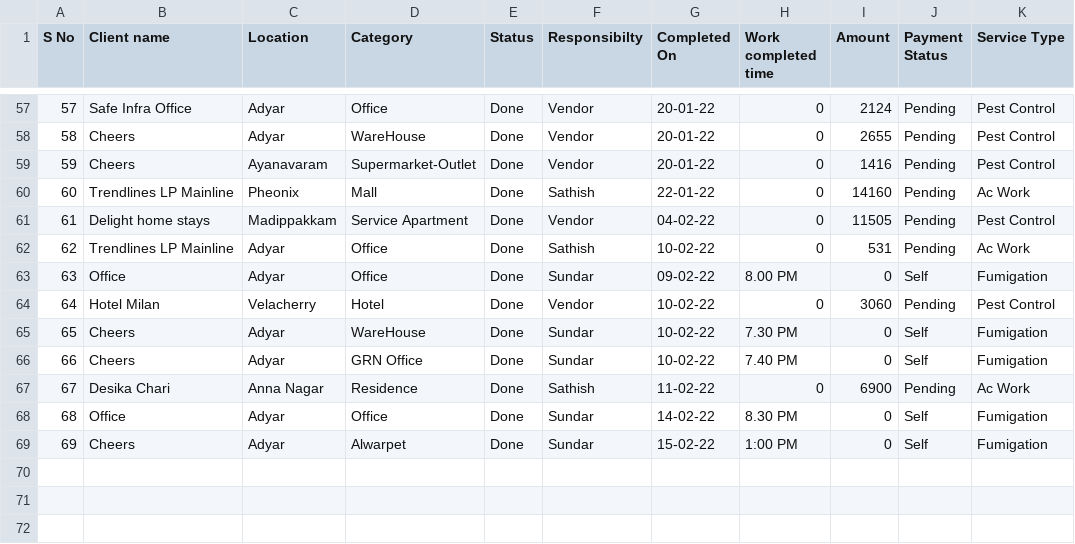
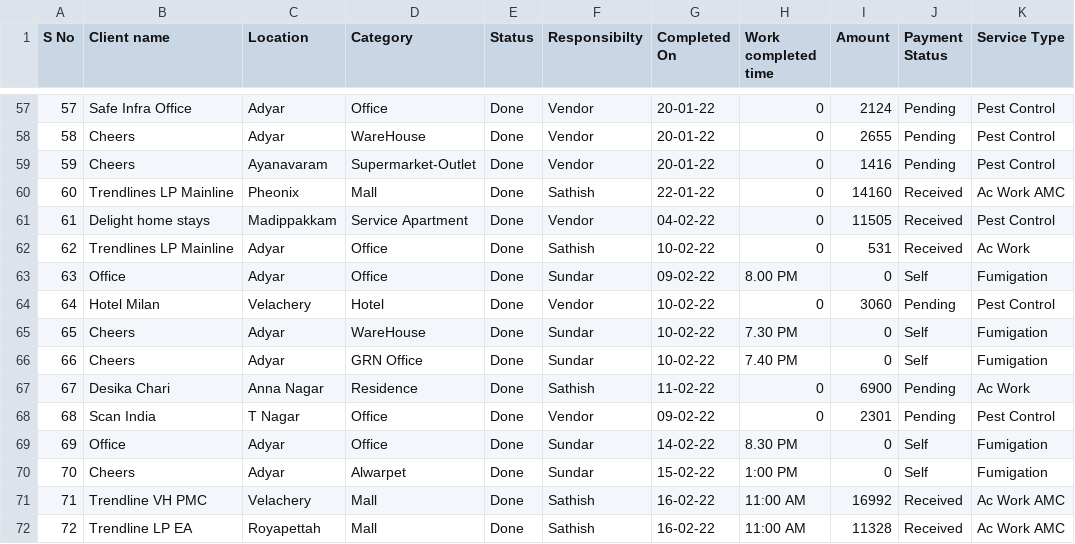
Before and after one commit to SimbhuTwice/sicare, a CSV file: disinf.csv, drawn as a sheet; only a part is shown, gaps mark what is left out; addresses are those after the commit; the diff names each change by its address in the sheet, - before the commit and + after, or states it on an @@ line.

Commit message:
Add files via upload

```diff
--- a/disinf.csv
+++ b/disinf.csv
-J60:J62 (Payment Status): Pending
+J60:J62 (Payment Status): Received
-K60 (Service Type): Ac Work
+K60 (Service Type): Ac Work AMC
-C64 (Location): Velacherry
+C64 (Location): Velachery
+row 68: 68 | Scan India | T Nagar | Office | Done | Vendor | 09-02-22 | 0 | 2301 | Pending | Pest Control
@@ column A (S No) renumbered between rows 69 and 70 @@
+row 71: 71 | Trendline VH PMC | Velachery | Mall | Done | Sathish | 16-02-22 | 11:00 AM | 16992 | Received | Ac Work AMC
+row 72: 72 | Trendline LP EA | Royapettah | Mall | Done | Sathish | 16-02-22 | 11:00 AM | 11328 | Received | Ac Work AMC
```
